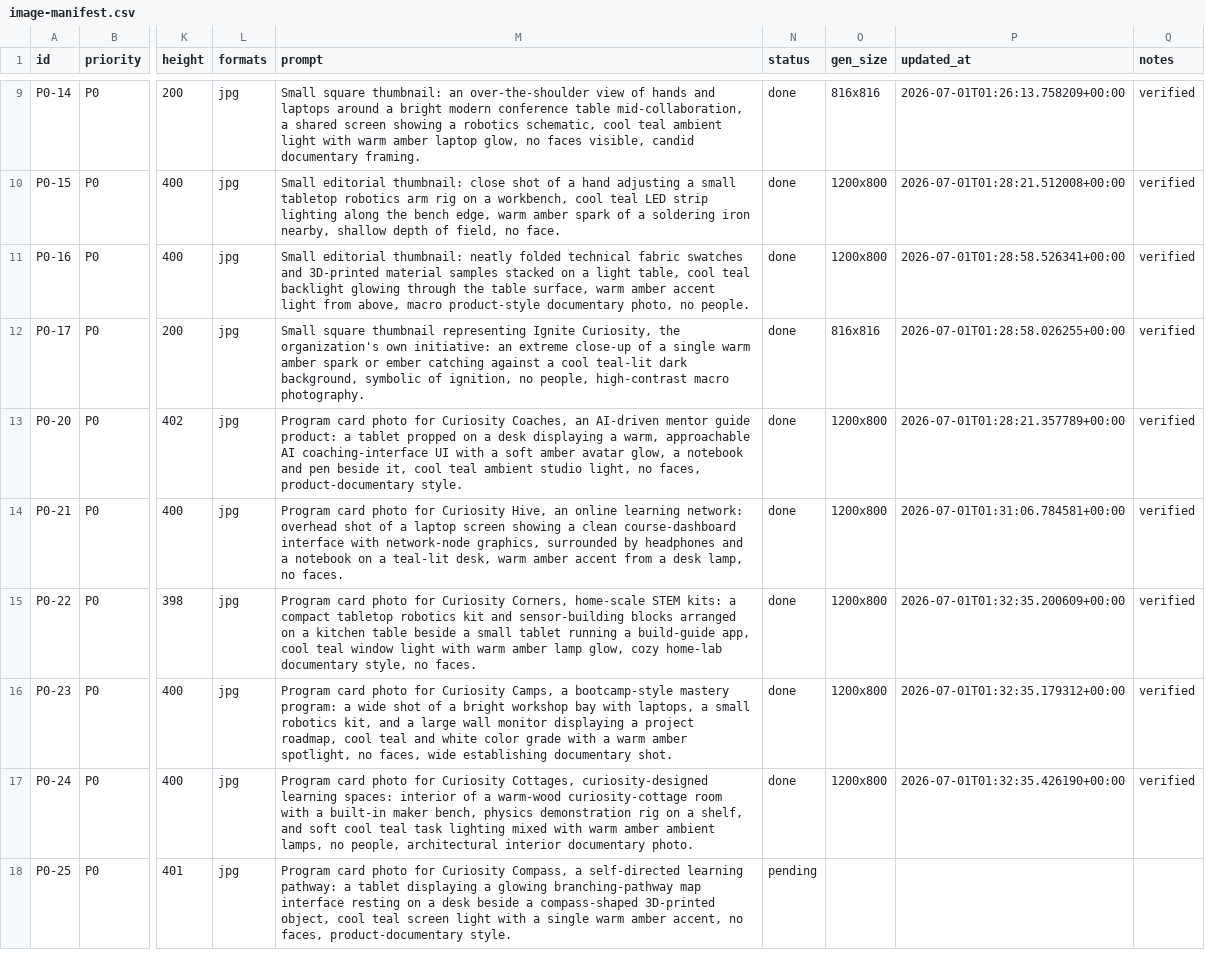
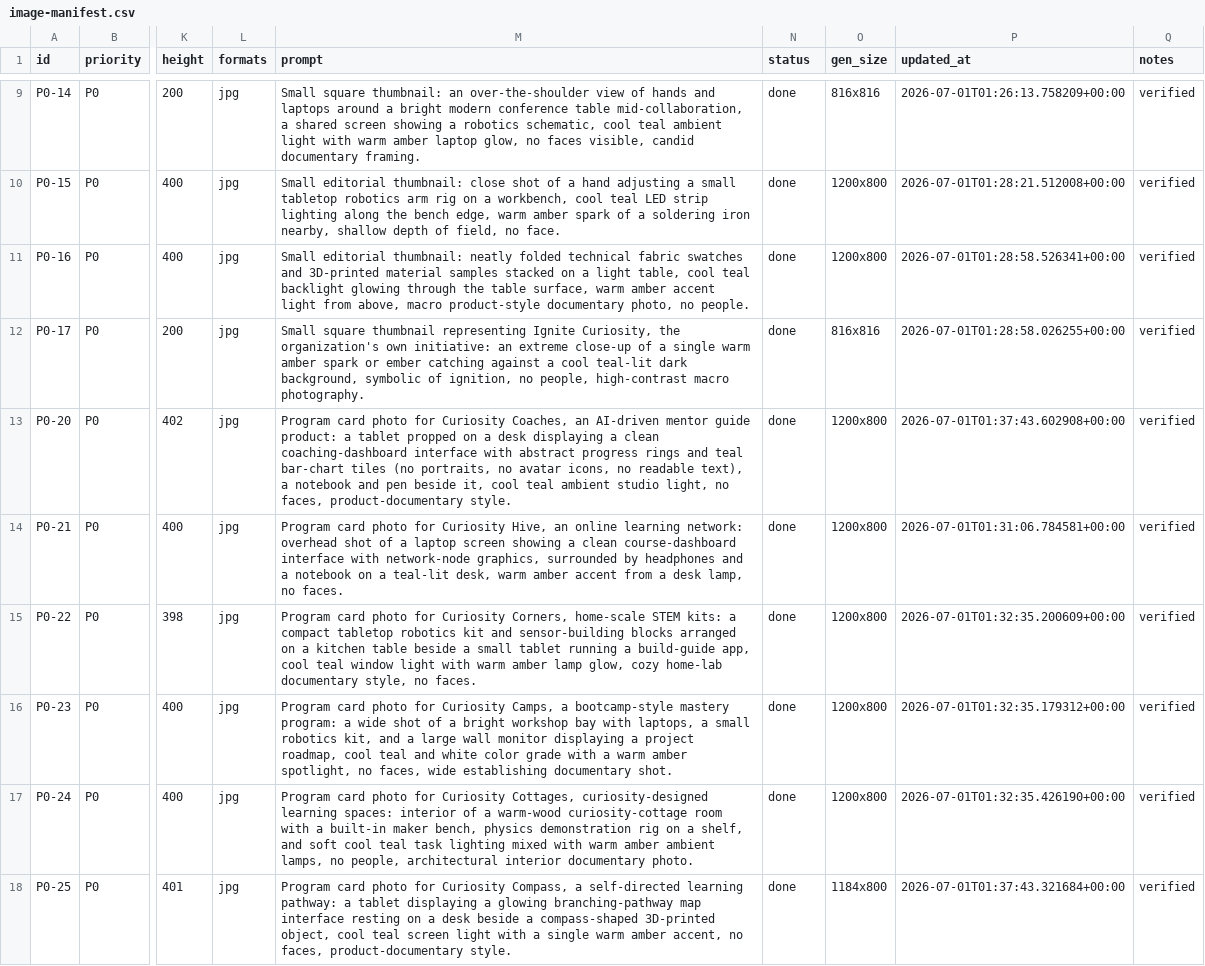
Before and after one commit to Curiosity-Corp/curiosity-corp, a CSV file: image-manifest.csv, drawn as a sheet; only a part is shown, gaps mark what is left out; the diff covers the shown part only; the diff names each change by its address in the sheet, - before the commit and + after, or states it on an @@ line.

```diff
--- a/image-manifest.csv
+++ b/image-manifest.csv
-M13 (prompt): …displaying a warm, approachable AI coaching-interface UI with a soft amber avatar glow, a notebook…
+M13 (prompt): …displaying a clean coaching-dashboard interface with abstract progress rings and teal bar-chart tiles (no portraits, no avatar icons, no readable text), a notebook…
-P13 (updated_at): 2026-07-01T01:28:21.357789+00:00
+P13 (updated_at): 2026-07-01T01:37:43.602908+00:00
-N18 (status): pending
+N18 (status): done
-O18 (gen_size): (empty)
+O18 (gen_size): 1184x800
-P18 (updated_at): (empty)
+P18 (updated_at): 2026-07-01T01:37:43.321684+00:00
-Q18 (notes): (empty)
+Q18 (notes): verified
```
Also changed, not shown: 59 edited cells elsewhere in this file, 11 other files.
